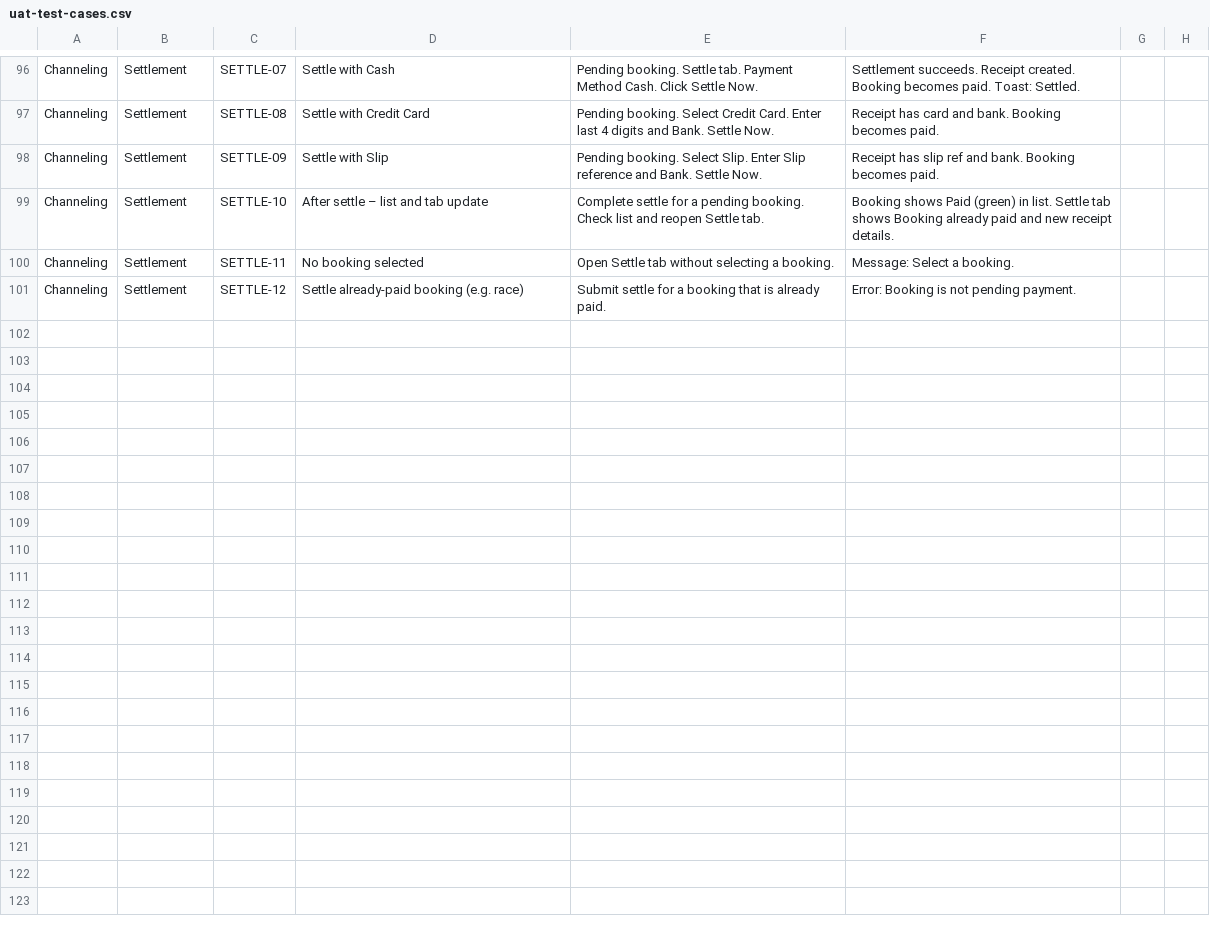
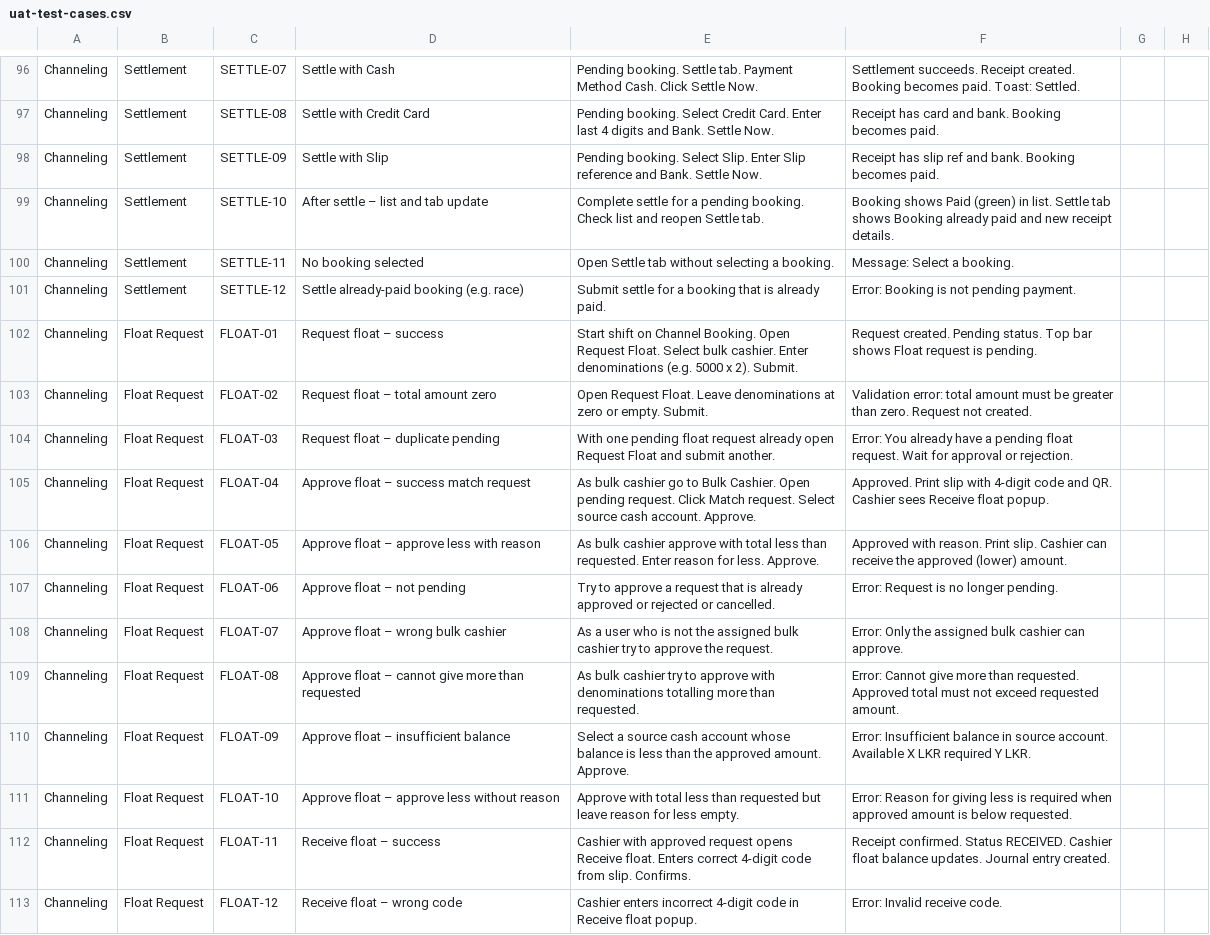
Before and after one commit to niro121/channeling-backend-nextjs, a CSV file: docs/uat/uat-test-cases.csv, drawn as a sheet; only a part is shown, gaps mark what is left out; the diff covers the shown part only; the diff names each change by its address in the sheet, - before the commit and + after, or states it on an @@ line.

```diff
--- a/docs/uat/uat-test-cases.csv
+++ b/docs/uat/uat-test-cases.csv
+row 102: Channeling | Float Request | FLOAT-01 | Request float – success | Start shift on Channel Booking. Open Request Float. Select bulk cashier. Enter denominations (e.g. 5000 x 2). Submit. | Request created. Pending status. Top bar shows Float request is pending.
+row 103: Channeling | Float Request | FLOAT-02 | Request float – total amount zero | Open Request Float. Leave denominations at zero or empty. Submit. | Validation error: total amount must be greater than zero. Request not created.
+row 104: Channeling | Float Request | FLOAT-03 | Request float – duplicate pending | With one pending float request already open Request Float and submit another. | Error: You already have a pending float request. Wait for approval or rejection.
+row 105: Channeling | Float Request | FLOAT-04 | Approve float – success match request | As bulk cashier go to Bulk Cashier. Open pending request. Click Match request. Select source cash account. Approve. | Approved. Print slip with 4-digit code and QR. Cashier sees Receive float popup.
+row 106: Channeling | Float Request | FLOAT-05 | Approve float – approve less with reason | As bulk cashier approve with total less than requested. Enter reason for less. Approve. | Approved with reason. Print slip. Cashier can receive the approved (lower) amount.
+row 107: Channeling | Float Request | FLOAT-06 | Approve float – not pending | Try to approve a request that is already approved or rejected or cancelled. | Error: Request is no longer pending.
+row 108: Channeling | Float Request | FLOAT-07 | Approve float – wrong bulk cashier | As a user who is not the assigned bulk cashier try to approve the request. | Error: Only the assigned bulk cashier can approve.
+row 109: Channeling | Float Request | FLOAT-08 | Approve float – cannot give more than requested | As bulk cashier try to approve with denominations totalling more than requested. | Error: Cannot give more than requested. Approved total must not exceed requested amount.
+row 110: Channeling | Float Request | FLOAT-09 | Approve float – insufficient balance | Select a source cash account whose balance is less than the approved amount. Approve. | Error: Insufficient balance in source account. Available X LKR required Y LKR.
+row 111: Channeling | Float Request | FLOAT-10 | Approve float – approve less without reason | Approve with total less than requested but leave reason for less empty. | Error: Reason for giving less is required when approved amount is below requested.
+row 112: Channeling | Float Request | FLOAT-11 | Receive float – success | Cashier with approved request opens Receive float. Enters correct 4-digit code from slip. Confirms. | Receipt confirmed. Status RECEIVED. Cashier float balance updates. Journal entry created.
+row 113: Channeling | Float Request | FLOAT-12 | Receive float – wrong code | Cashier enters incorrect 4-digit code in Receive float popup. | Error: Invalid receive code.
```
Also changed, not shown: 12 added rows elsewhere in this file, 39 other files.
